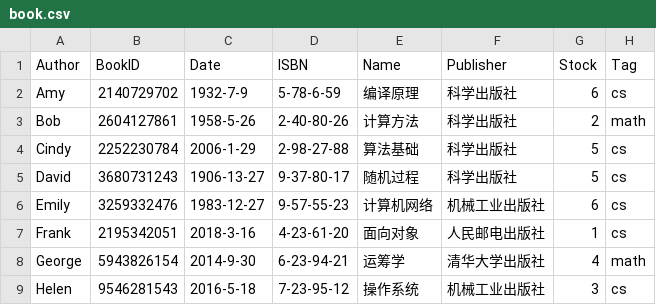
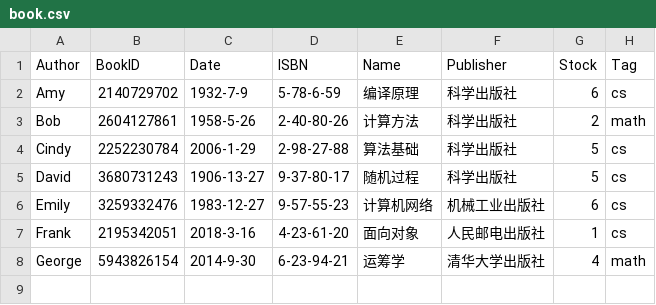
Before and after one commit to chuqingG/oop_final_project, a CSV file: data/book.csv, drawn as a sheet.

```diff
--- a/data/book.csv
+++ b/data/book.csv
@@ -8,2 +8 @@ Frank,2195342051,2018-3-16,4-23-61-20,面向对象,人民邮电出版社,1,cs
 George,5943826154,2014-9-30,6-23-94-21,运筹学,清华大学出版社,4,math
-Helen,9546281543,2016-5-18,7-23-95-12,操作系统,机械工业出版社,3,cs
```
Also changed, not shown: data/curuser.csv, data/testb.csv, 10 other files.
